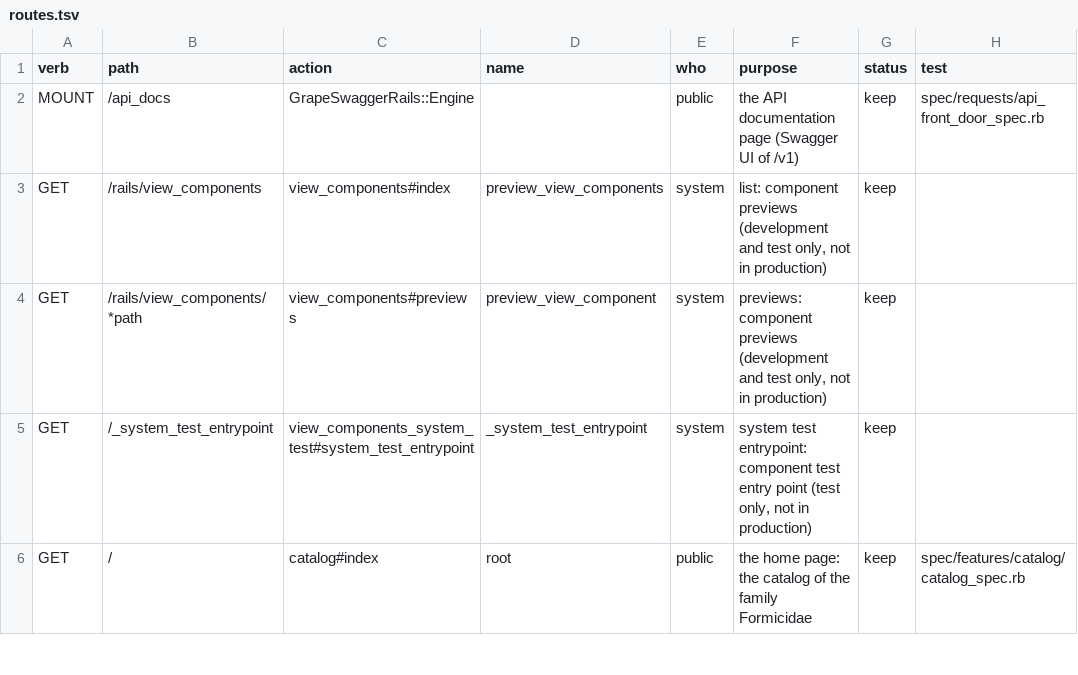
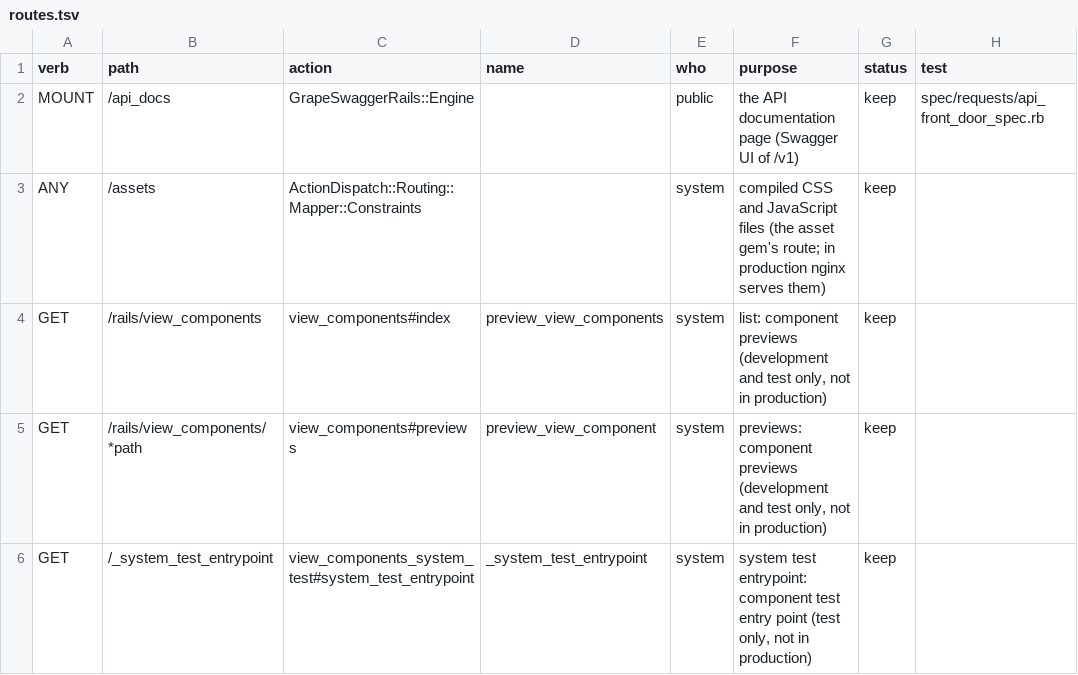
Before and after one commit to calacademy-research/antcat, a TSV file: docs/catalog/routes.tsv, drawn as a sheet; only a part is shown; the shorter side is filled out with more unchanged rows.

```diff
--- a/docs/catalog/routes.tsv
+++ b/docs/catalog/routes.tsv
@@ -2,2 +2,3 @@ verb	path	action	name	who	purpose	status	test
 MOUNT	/api_docs	GrapeSwaggerRails::Engine		public	the API documentation page (Swagger UI of /v1)	keep	spec/requests/api_front_door_spec.rb
+ANY	/assets	ActionDispatch::Routing::Mapper::Constraints		system	compiled CSS and JavaScript files (the asset gem's route; in production nginx serves them)	keep	
 GET	/rails/view_components	view_components#index	preview_view_components	system	list: component previews (development and test only, not in production)	keep	
```
Also changed, not shown: 1 other file.
